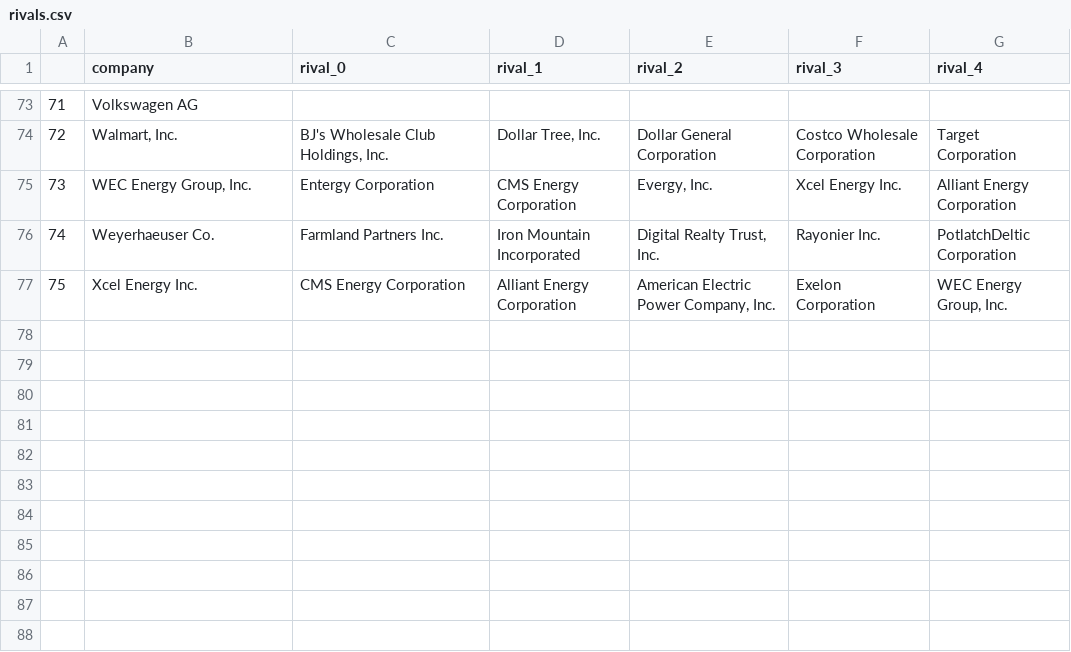
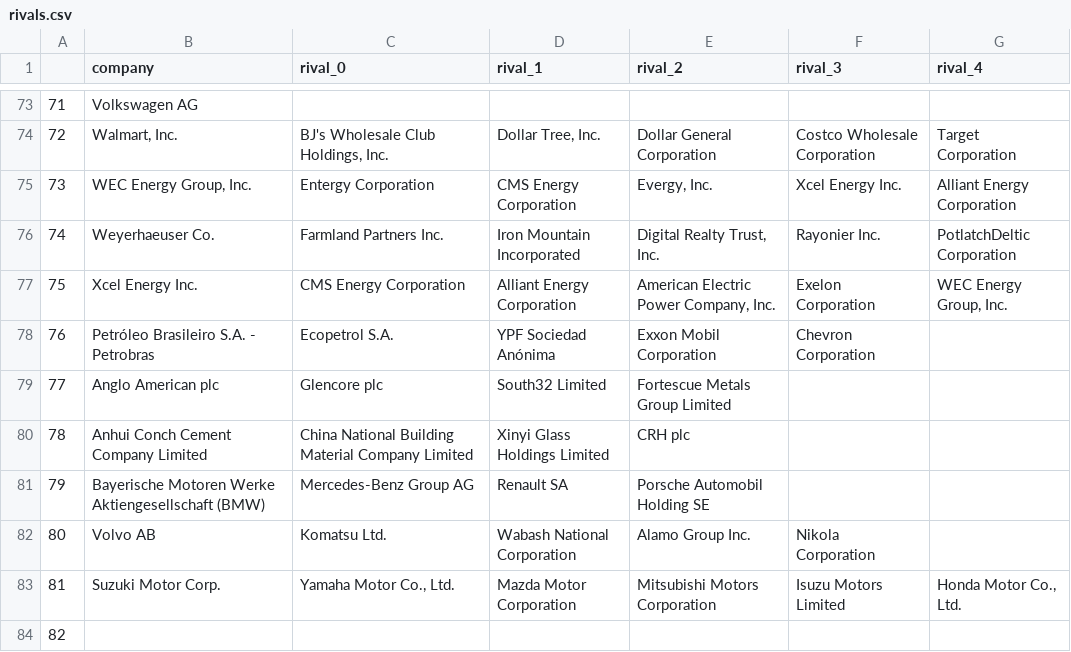
Before and after one commit to yonatanbarak9999/Strategy-Project, a CSV file: assets/rivals.csv, drawn as a sheet; only a part is shown, gaps mark what is left out.

Commit message:
Manualy moved from missing_rivals to rivals.

```diff
--- a/assets/rivals.csv
+++ b/assets/rivals.csv
@@ -77 +77,8 @@
 75,"Xcel Energy Inc.",CMS Energy Corporation,Alliant Energy Corporation,"American Electric Power Company, Inc.",Exelon Corporation,"WEC Energy Group, Inc."
+76,"Petróleo Brasileiro S.A. - Petrobras","Ecopetrol S.A.","YPF Sociedad Anónima","Exxon Mobil Corporation","Chevron Corporation",
+77,"Anglo American plc","Glencore plc","South32 Limited","Fortescue Metals Group Limited",,
+78,"Anhui Conch Cement Company Limited","China National Building Material Company Limited","Xinyi Glass Holdings Limited","CRH plc",,
+79,"Bayerische Motoren Werke Aktiengesellschaft (BMW)","Mercedes-Benz Group AG","Renault SA","Porsche Automobil Holding SE",,
+80,"Volvo AB","Komatsu Ltd.","Wabash National Corporation","Alamo Group Inc.","Nikola Corporation",
+81,"Suzuki Motor Corp.","Yamaha Motor Co., Ltd.","Mazda Motor Corporation","Mitsubishi Motors Corporation","Isuzu Motors Limited","Honda Motor Co., Ltd."
+82,
```
Also changed, not shown: 2 other files.
